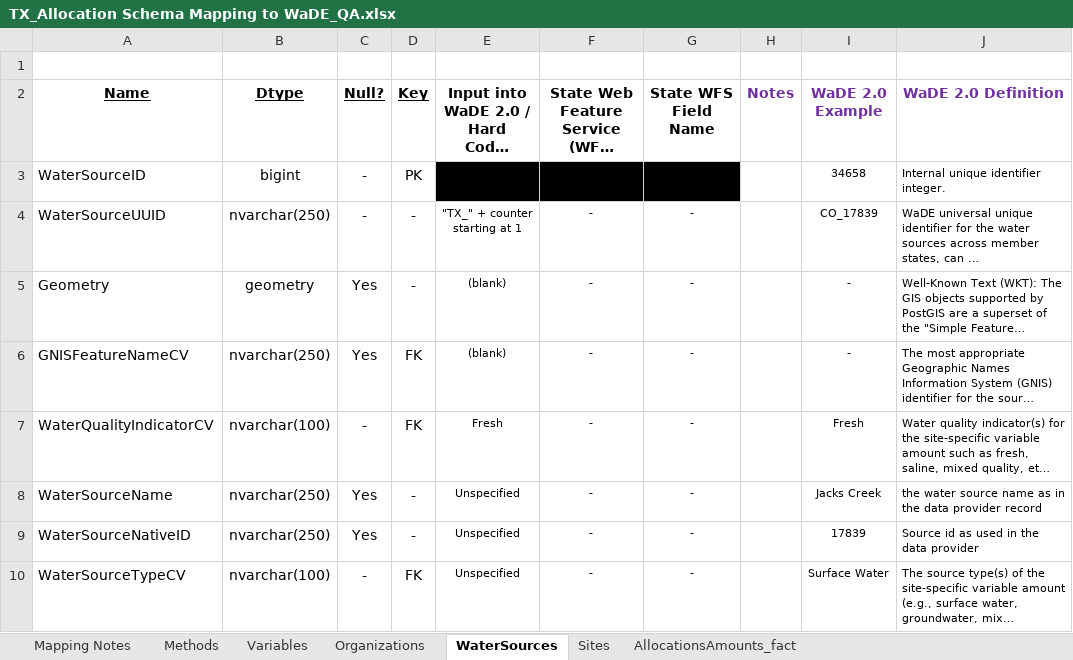
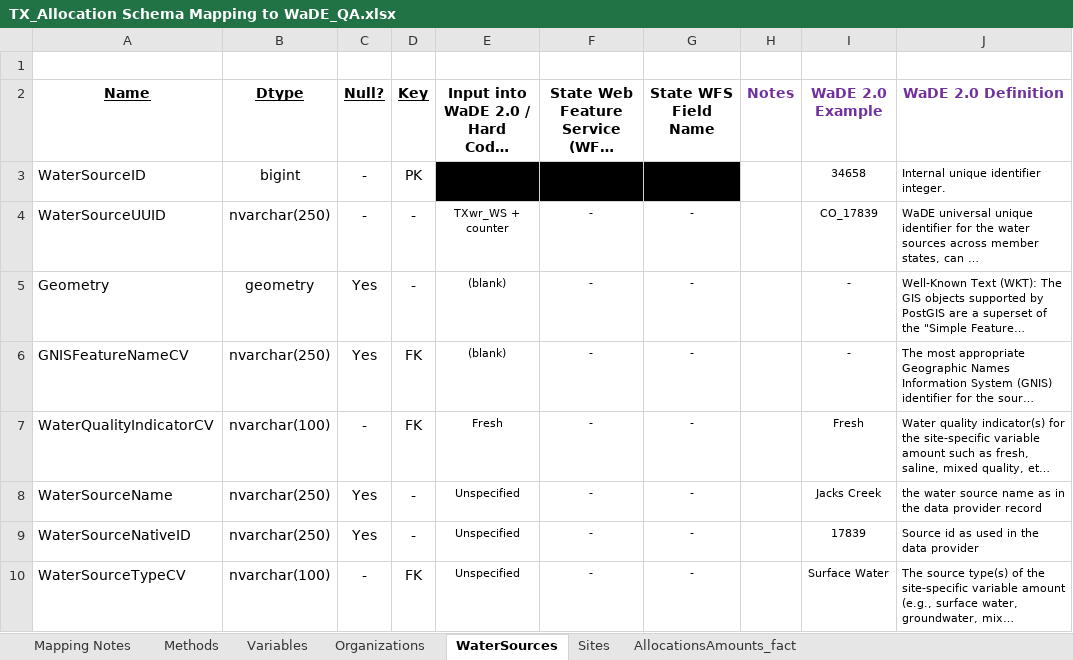
Before and after one commit to WSWCWaterDataExchange/MappingStatesDataToWaDE2.0, an Excel workbook: Texas/WaterAllocation/TX_Allocation Schema Mapping to WaDE_QA.xlsx, sheet WaterSources, drawn as a sheet; long unchanged cells end in …; values as stored, in another font and other column widths than the file's, no borders; the diff names each change by its address in the sheet, - before the commit and + after, or states it on an @@ line.

Commit message:
TX wr update.
TX wr update.  New UUID format.  New m-m relationship between water sources and sites.  New groupby statement for allocationamounts.  Moved input data to google drive.

```diff
--- a/Texas/WaterAllocation/TX_Allocation Schema Mapping to WaDE_QA.xlsx (sheet WaterSources)
+++ b/Texas/WaterAllocation/TX_Allocation Schema Mapping to WaDE_QA.xlsx (sheet WaterSources)
-E4: "TX_" + counter starting at 1
+E4: TXwr_WS + counter
```
Also changed, not shown: sheet AllocationsAmounts_fact, sheet Methods, sheet Variables, sheet Organizations, sheet Sites, 35 other files.
